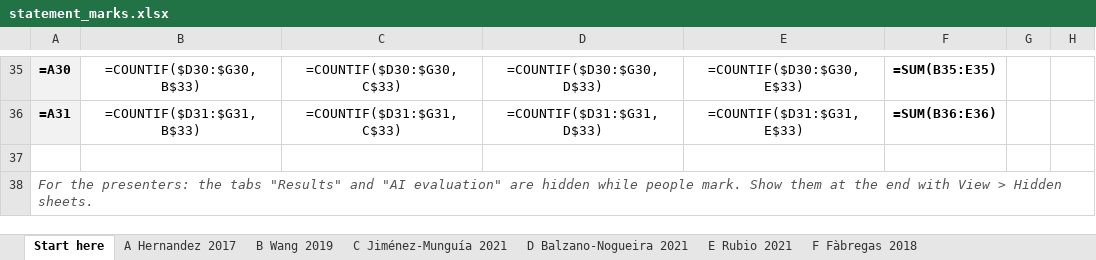
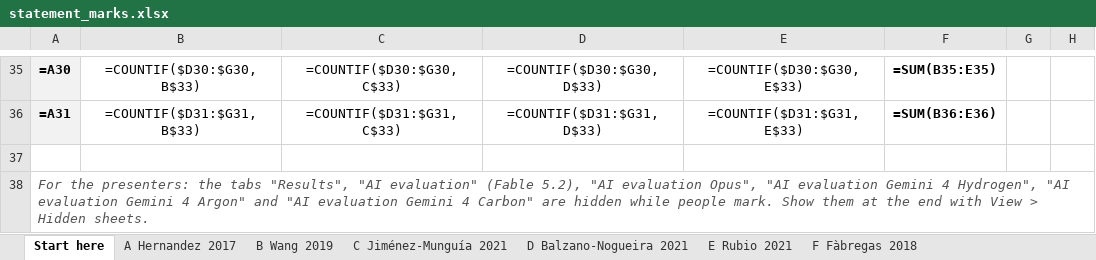
Before and after one commit to ConesaLab/SEBiBC2026, an Excel workbook: statement_marks.xlsx, sheet Start here, drawn as a sheet; only a part is shown, gaps mark what is left out; values as stored, in another font and other column widths than the file's, no borders; formulas without a stored value are shown as written; charts and pictures and conditional formats not drawn; the diff names each change by its address in the sheet, - before the commit and + after, or states it on an @@ line.

```diff
--- a/statement_marks.xlsx (sheet Start here)
+++ b/statement_marks.xlsx (sheet Start here)
-A38: …the tabs "Results" and "AI evaluation" are hidden…
+A38: …the tabs "Results", "AI evaluation" (Fable 5.2), "AI evaluation Opus", "AI evaluation Gemini 4 Hydrogen", "AI evaluation Gemini 4 Argon" and "AI evaluation Gemini 4 Carbon" are hidden…
```
Also changed, not shown: 49 other files.
